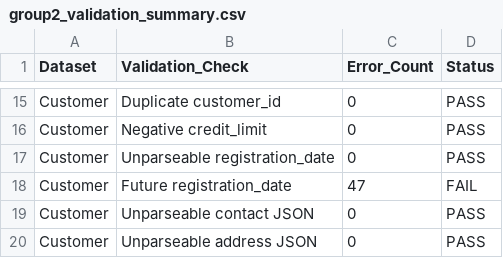
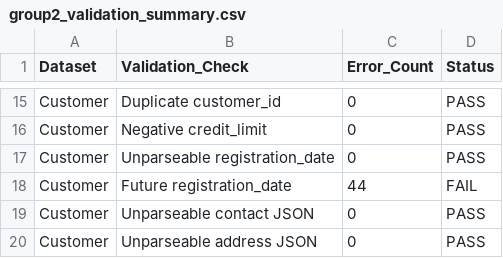
Before and after one commit to 7-Kaviya/Data-Engineering-UC15, a CSV file: silver/validation/group2_validation_summary.csv, drawn as a sheet; only a part is shown, gaps mark what is left out.

Commit message:
Add enterprise-wide reconciliation, data quality checks and Validation Report

```diff
--- a/silver/validation/group2_validation_summary.csv
+++ b/silver/validation/group2_validation_summary.csv
@@ -17,3 +17,3 @@ Customer,Negative credit_limit,0,PASS
 Customer,Unparseable registration_date,0,PASS
-Customer,Future registration_date,47,FAIL
+Customer,Future registration_date,44,FAIL
 Customer,Unparseable contact JSON,0,PASS
```
Also changed, not shown: 5 other files.
